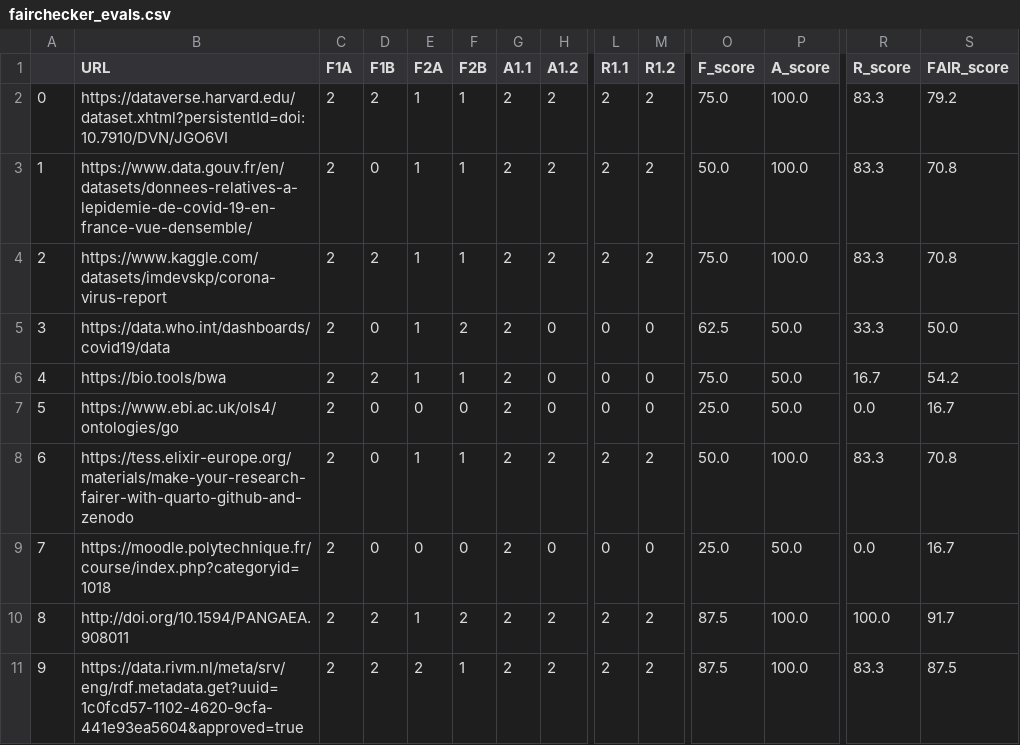
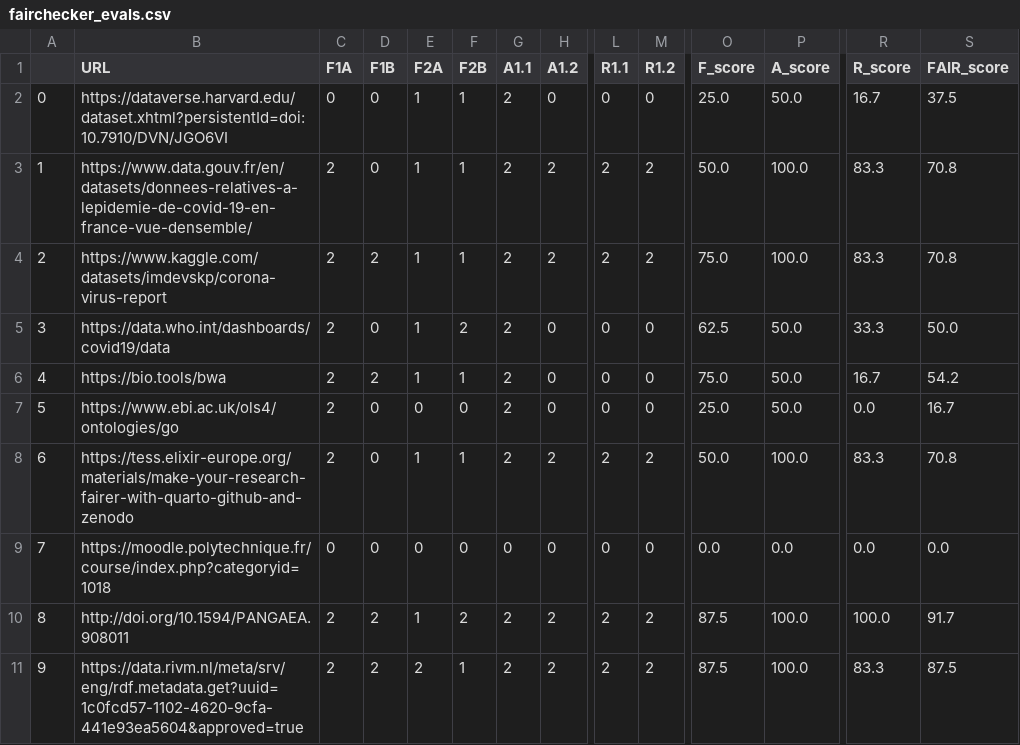
Before and after one commit to ICG4FAIR/ICG4FAIR, a CSV file: fairchecker_evals.csv, drawn as a sheet; only a part is shown, gaps mark what is left out; the diff names each change by its address in the sheet, - before the commit and + after, or states it on an @@ line.

```diff
--- a/fairchecker_evals.csv
+++ b/fairchecker_evals.csv
-C2 (F1A): 2
+C2 (F1A): 0
-D2 (F1B): 2
+D2 (F1B): 0
-H2 (A1.2): 2
+H2 (A1.2): 0
-L2 (R1.1): 2
+L2 (R1.1): 0
-M2 (R1.2): 2
+M2 (R1.2): 0
-O2 (F_score): 75.0
+O2 (F_score): 25.0
-P2 (A_score): 100.0
+P2 (A_score): 50.0
-R2 (R_score): 83.3
+R2 (R_score): 16.7
-S2 (FAIR_score): 79.2
+S2 (FAIR_score): 37.5
-C9 (F1A): 2
+C9 (F1A): 0
-G9 (A1.1): 2
+G9 (A1.1): 0
-O9 (F_score): 25.0
+O9 (F_score): 0.0
-P9 (A_score): 50.0
+P9 (A_score): 0.0
-S9 (FAIR_score): 16.7
+S9 (FAIR_score): 0.0
```
Also changed, not shown: fairchecker_fuji_stddev.csv, 2 other files.
